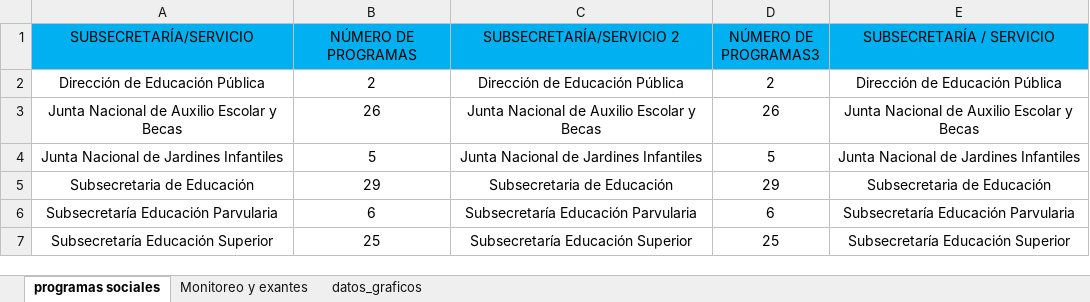
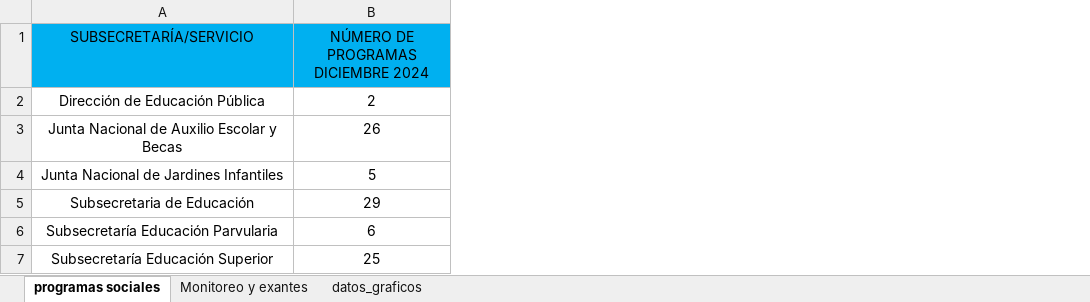
Before and after one commit to joaquinMineduc/ARMM, an Excel workbook: Backend/Input/Programs/Planillas programas sociales.xlsx, sheet programas sociales, drawn as a sheet; values as stored, in another font and other column widths than the file's, no borders; table styles not drawn; the diff names each change by its address in the sheet, - before the commit and + after, or states it on an @@ line.

```diff
--- a/Backend/Input/Programs/Planillas programas sociales.xlsx (sheet programas sociales)
+++ b/Backend/Input/Programs/Planillas programas sociales.xlsx (sheet programas sociales)
-column C (SUBSECRETARÍA/SERVICIO 2), rows 2-7: Dirección de Educación Pública | Junta Nacional de Auxilio Escolar y Becas | Junta Nacional de Jardines Infantiles | Subsecretaria de Educación | Subsecretaría Educación Parvularia | Subsecretaría Educación Superior
-column D (NÚMERO DE PROGRAMAS3), rows 2-7: 2 | 26 | 5 | 29 | 6 | 25
-column E (SUBSECRETARÍA / SERVICIO), rows 2-7: Dirección de Educación Pública | Junta Nacional de Auxilio Escolar y Becas | Junta Nacional de Jardines Infantiles | Subsecretaria de Educación | Subsecretaría Educación Parvularia | Subsecretaría Educación Superior
-B1: NÚMERO DE PROGRAMAS
+B1: NÚMERO DE PROGRAMAS DICIEMBRE 2024
```
Also changed, not shown: sheet datos_graficos, sheet Monitoreo y exantes, Backend/Input/Reports/formato.xlsx, Backend/output/informe_final.xlsx, 8 other files.
